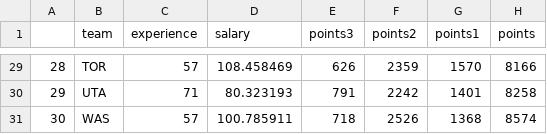
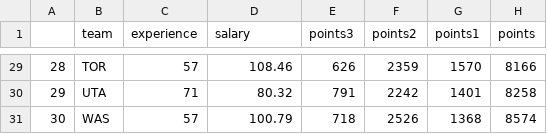
Before and after one commit to avfang/workout1, a CSV file: data/nba2018-teams.csv, drawn as a sheet; only a part is shown, gaps mark what is left out; the diff covers the shown part only; the diff names each change by its address in the sheet, - before the commit and + after, or states it on an @@ line.

```diff
--- a/data/nba2018-teams.csv
+++ b/data/nba2018-teams.csv
-D29 (salary): 108.458469
+D29 (salary): 108.46
-D30 (salary): 80.323193
+D30 (salary): 80.32
-D31 (salary): 100.785911
+D31 (salary): 100.79
```
Also changed, not shown: 27 edited cells elsewhere in this file, 2 other files.
